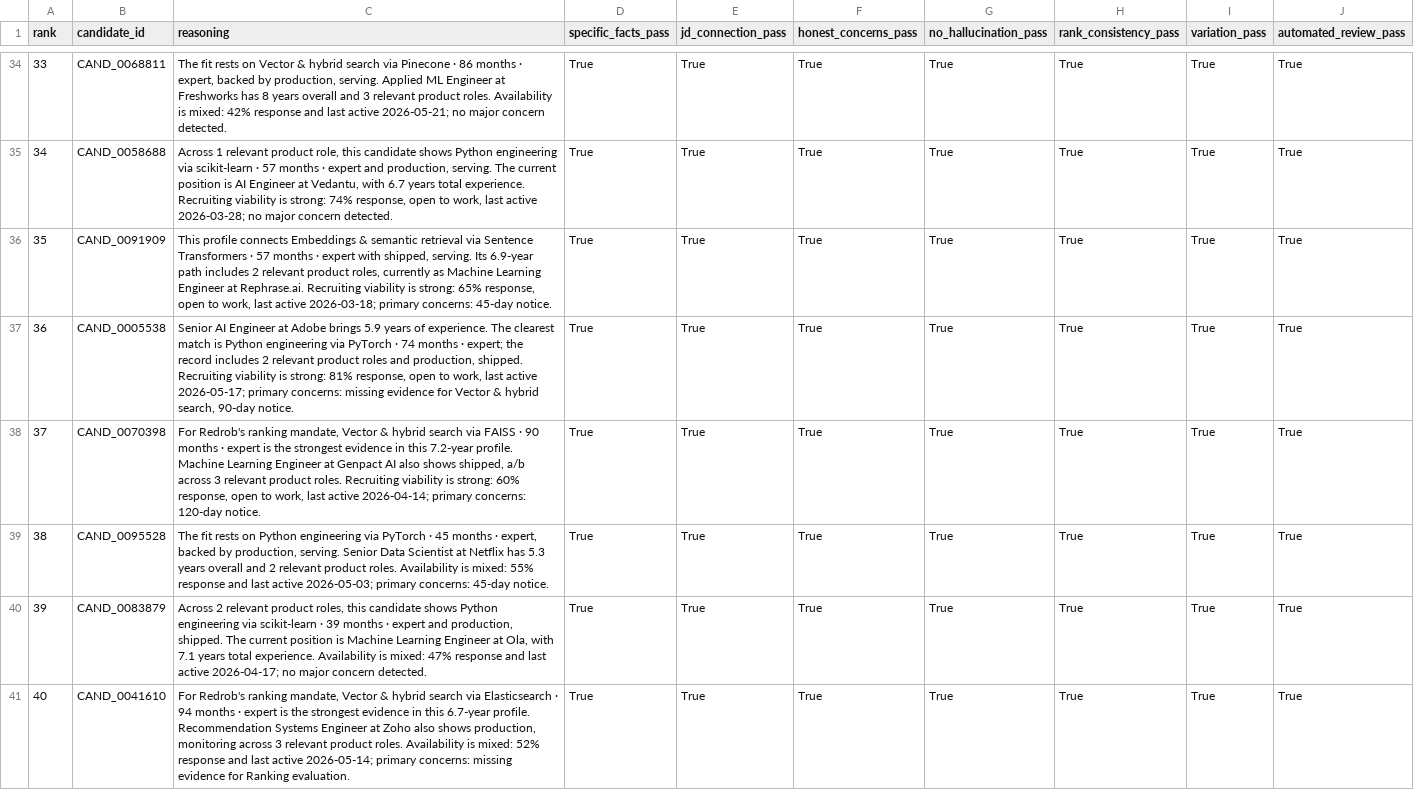
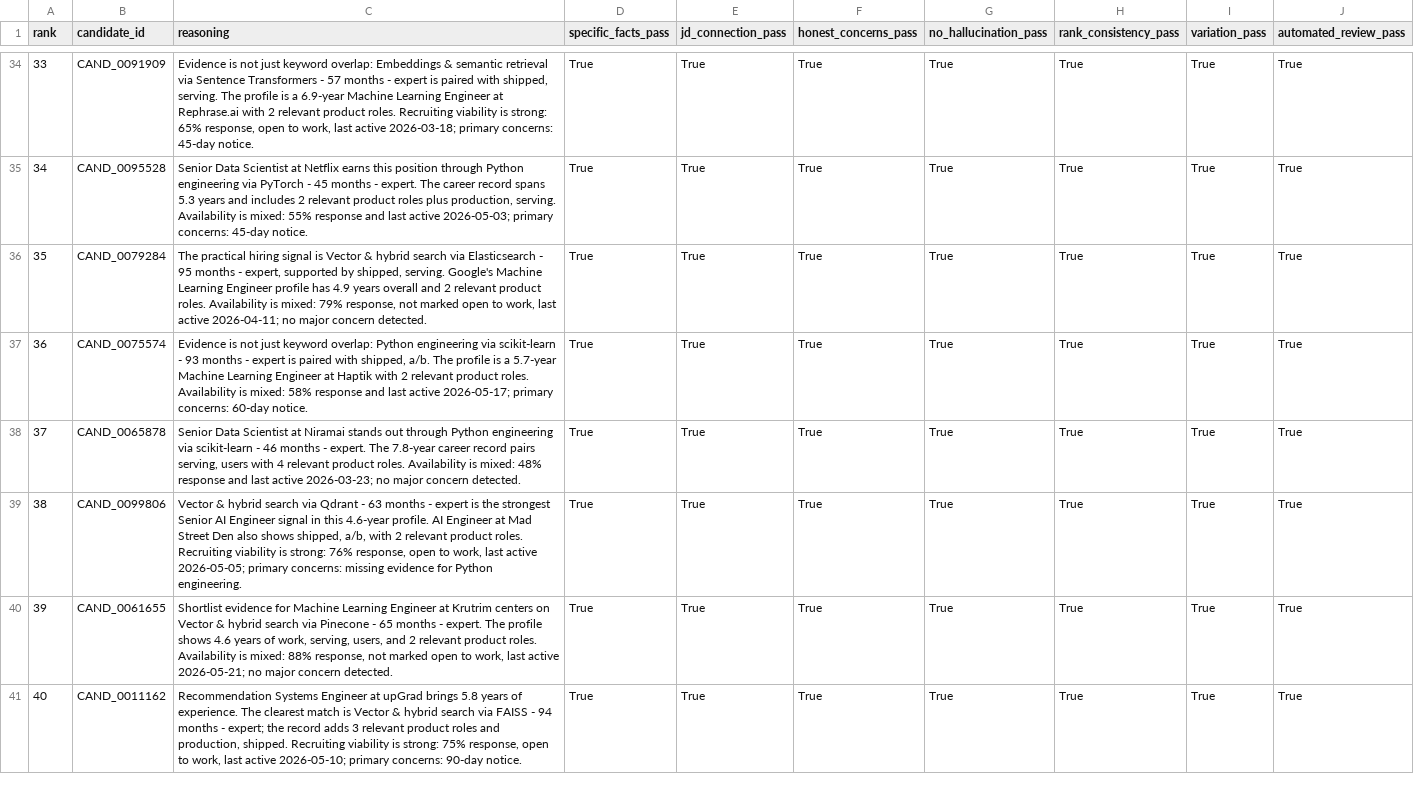
Before and after one commit to Zian-Surani/crest-redrob-candidate-intelligence, a CSV file: backend/data/automated_reasoning_audit.csv, drawn as a sheet; only a part is shown, gaps mark what is left out; the diff covers the shown part only; the diff names each change by its address in the sheet, - before the commit and + after, or states it on an @@ line.

Commit message:
fix: recalibrate full-pool ranking submission

```diff
--- a/backend/data/automated_reasoning_audit.csv
+++ b/backend/data/automated_reasoning_audit.csv
-B34 (candidate_id): CAND_0068811
+B34 (candidate_id): CAND_0091909
-C34 (reasoning): The fit rests on Vector & hybrid search via Pinecone · 86 months · expert, backed by production, serving. Applied ML Engineer at Freshworks has 8 years overall and 3 relevant product roles. Availability is mixed: 42% response and last active 2026-05-21; no major concern detected.
+C34 (reasoning): Evidence is not just keyword overlap: Embeddings & semantic retrieval via Sentence Transformers - 57 months - expert is paired with shipped, serving. The profile is a 6.9-year Machine Learning Engineer at Rephrase.ai with 2 relevant product roles. Recruiting viability is strong: 65% response, open to work, last active 2026-03-18; primary concerns: 45-day notice.
-B35 (candidate_id): CAND_0058688
+B35 (candidate_id): CAND_0095528
-C35 (reasoning): Across 1 relevant product role, this candidate shows Python engineering via scikit-learn · 57 months · expert and production, serving. The current position is AI Engineer at Vedantu, with 6.7 years total experience. Recruiting viability is strong: 74% response, open to work, last active 2026-03-28; no major concern detected.
+C35 (reasoning): Senior Data Scientist at Netflix earns this position through Python engineering via PyTorch - 45 months - expert. The career record spans 5.3 years and includes 2 relevant product roles plus production, serving. Availability is mixed: 55% response and last active 2026-05-03; primary concerns: 45-day notice.
-B36 (candidate_id): CAND_0091909
+B36 (candidate_id): CAND_0079284
-C36 (reasoning): This profile connects Embeddings & semantic retrieval via Sentence Transformers · 57 months · expert with shipped, serving. Its 6.9-year path includes 2 relevant product roles, currently as Machine Learning Engineer at Rephrase.ai. Recruiting viability is strong: 65% response, open to work, last active 2026-03-18; primary concerns: 45-day notice.
+C36 (reasoning): The practical hiring signal is Vector & hybrid search via Elasticsearch - 95 months - expert, supported by shipped, serving. Google's Machine Learning Engineer profile has 4.9 years overall and 2 relevant product roles. Availability is mixed: 79% response, not marked open to work, last active 2026-04-11; no major concern detected.
-B37 (candidate_id): CAND_0005538
+B37 (candidate_id): CAND_0075574
-C37 (reasoning): Senior AI Engineer at Adobe brings 5.9 years of experience. The clearest match is Python engineering via PyTorch · 74 months · expert; the record includes 2 relevant product roles and production, shipped. Recruiting viability is strong: 81% response, open to work, last active 2026-05-17; primary concerns: missing evidence for Vector & hybrid search, 90-day notice.
+C37 (reasoning): Evidence is not just keyword overlap: Python engineering via scikit-learn - 93 months - expert is paired with shipped, a/b. The profile is a 5.7-year Machine Learning Engineer at Haptik with 2 relevant product roles. Availability is mixed: 58% response and last active 2026-05-17; primary concerns: 60-day notice.
-B38 (candidate_id): CAND_0070398
+B38 (candidate_id): CAND_0065878
-C38 (reasoning): For Redrob's ranking mandate, Vector & hybrid search via FAISS · 90 months · expert is the strongest evidence in this 7.2-year profile. Machine Learning Engineer at Genpact AI also shows shipped, a/b across 3 relevant product roles. Recruiting viability is strong: 60% response, open to work, last active 2026-04-14; primary concerns: 120-day notice.
+C38 (reasoning): Senior Data Scientist at Niramai stands out through Python engineering via scikit-learn - 46 months - expert. The 7.8-year career record pairs serving, users with 4 relevant product roles. Availability is mixed: 48% response and last active 2026-03-23; no major concern detected.
-B39 (candidate_id): CAND_0095528
+B39 (candidate_id): CAND_0099806
-C39 (reasoning): The fit rests on Python engineering via PyTorch · 45 months · expert, backed by production, serving. Senior Data Scientist at Netflix has 5.3 years overall and 2 relevant product roles. Availability is mixed: 55% response and last active 2026-05-03; primary concerns: 45-day notice.
+C39 (reasoning): Vector & hybrid search via Qdrant - 63 months - expert is the strongest Senior AI Engineer signal in this 4.6-year profile. AI Engineer at Mad Street Den also shows shipped, a/b, with 2 relevant product roles. Recruiting viability is strong: 76% response, open to work, last active 2026-05-05; primary concerns: missing evidence for Python engineering.
-B40 (candidate_id): CAND_0083879
+B40 (candidate_id): CAND_0061655
-C40 (reasoning): Across 2 relevant product roles, this candidate shows Python engineering via scikit-learn · 39 months · expert and production, shipped. The current position is Machine Learning Engineer at Ola, with 7.1 years total experience. Availability is mixed: 47% response and last active 2026-04-17; no major…
+C40 (reasoning): Shortlist evidence for Machine Learning Engineer at Krutrim centers on Vector & hybrid search via Pinecone - 65 months - expert. The profile shows 4.6 years of work, serving, users, and 2 relevant product roles. Availability is mixed: 88% response, not marked open to work, last active 2026-05-21; no major…
-B41 (candidate_id): CAND_0041610
+B41 (candidate_id): CAND_0011162
-C41 (reasoning): For Redrob's ranking mandate, Vector & hybrid search via Elasticsearch · 94 months · expert is the strongest evidence in this 6.7-year profile. Recommendation Systems Engineer at Zoho also shows production, monitoring across 3 relevant product roles. Availability is mixed: 52% response and last active 2026-05-14; primary concerns: missing evidence for Ranking evaluation.
+C41 (reasoning): Recommendation Systems Engineer at upGrad brings 5.8 years of experience. The clearest match is Vector & hybrid search via FAISS - 94 months - expert; the record adds 3 relevant product roles and production, shipped. Recruiting viability is strong: 75% response, open to work, last active 2026-05-10; primary concerns: 90-day notice.
```
Also changed, not shown: 184 edited cells elsewhere in this file, backend/data/automated_top50_review.csv, backend/data/crest_submission.csv, 16 other files.
